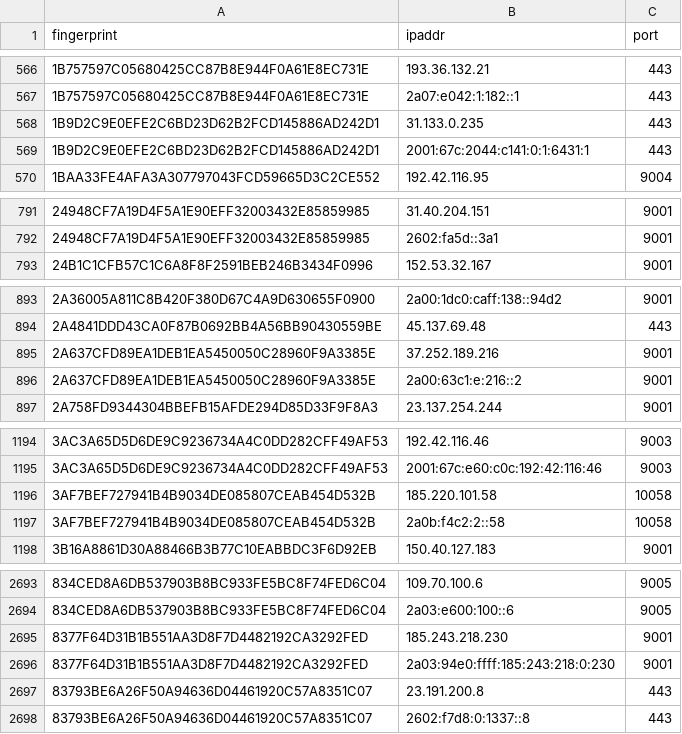
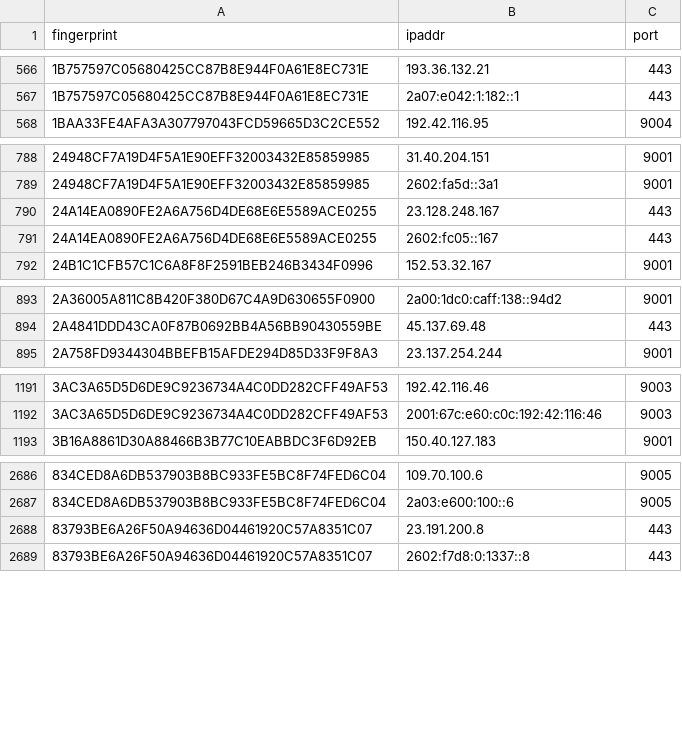
Before and after one commit to alireza-rezaee/tor-nodes, a CSV file: latest.exits.csv, drawn as a sheet; only a part is shown, gaps mark what is left out; the diff covers the shown part only.

```diff
--- a/latest.exits.csv
+++ b/latest.exits.csv
@@ -567,4 +567,2 @@ fingerprint, ipaddr, port
 1B757597C05680425CC87B8E944F0A61E8EC731E, 2a07:e042:1:182::1, 443
-1B9D2C9E0EFE2C6BD23D62B2FCD145886AD242D1, 31.133.0.235, 443
-1B9D2C9E0EFE2C6BD23D62B2FCD145886AD242D1, 2001:67c:2044:c141:0:1:6431:1, 443
 1BAA33FE4AFA3A307797043FCD59665D3C2CE552, 192.42.116.95, 9004
@@ -792,2 +789,4 @@ fingerprint, ipaddr, port
 24948CF7A19D4F5A1E90EFF32003432E85859985, 2602:fa5d::3a1, 9001
+24A14EA0890FE2A6A756D4DE68E6E5589ACE0255, 23.128.248.167, 443
+24A14EA0890FE2A6A756D4DE68E6E5589ACE0255, 2602:fc05::167, 443
 24B1C1CFB57C1C6A8F8F2591BEB246B3434F0996, 152.53.32.167, 9001
@@ -894,4 +894,2 @@ fingerprint, ipaddr, port
 2A4841DDD43CA0F87B0692BB4A56BB90430559BE, 45.137.69.48, 443
-2A637CFD89EA1DEB1EA5450050C28960F9A3385E, 37.252.189.216, 9001
-2A637CFD89EA1DEB1EA5450050C28960F9A3385E, 2a00:63c1:e:216::2, 9001
 2A758FD9344304BBEFB15AFDE294D85D33F9F8A3, 23.137.254.244, 9001
@@ -1195,4 +1192,2 @@ fingerprint, ipaddr, port
 3AC3A65D5D6DE9C9236734A4C0DD282CFF49AF53, 2001:67c:e60:c0c:192:42:116:46, 9003
-3AF7BEF727941B4B9034DE085807CEAB454D532B, 185.220.101.58, 10058
-3AF7BEF727941B4B9034DE085807CEAB454D532B, 2a0b:f4c2:2::58, 10058
 3B16A8861D30A88466B3B77C10EABBDC3F6D92EB, 150.40.127.183, 9001
@@ -2694,4 +2687,2 @@ fingerprint, ipaddr, port
 834CED8A6DB537903B8BC933FE5BC8F74FED6C04, 2a03:e600:100::6, 9005
-8377F64D31B1B551AA3D8F7D4482192CA3292FED, 185.243.218.230, 9001
-8377F64D31B1B551AA3D8F7D4482192CA3292FED, 2a03:94e0:ffff:185:243:218:0:230, 9001
 83793BE6A26F50A94636D04461920C57A8351C07, 23.191.200.8, 443
```
Also changed, not shown: 13 added rows and 17 removed rows elsewhere in this file, latest.all.csv, 1 other file.
